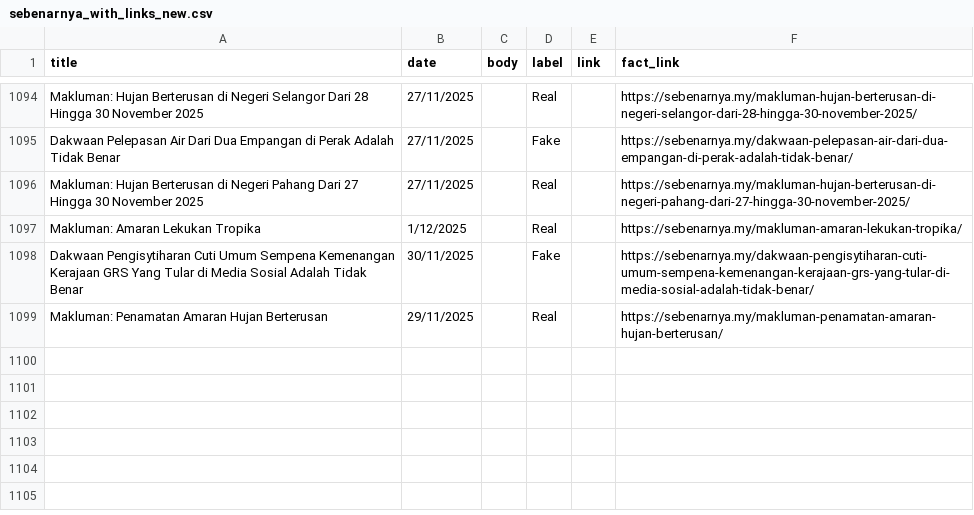
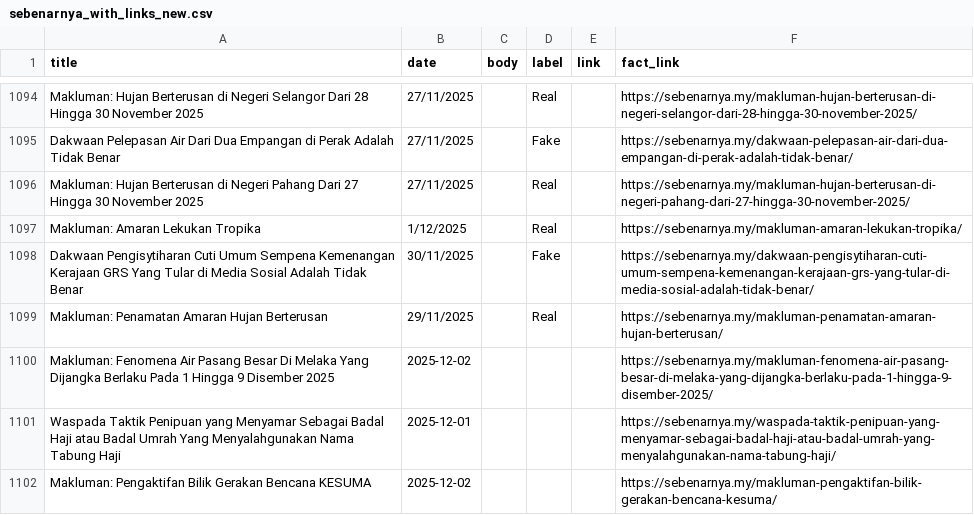
Before and after one commit to adamhera/CheckFakta, a CSV file: ml/sebenarnya_with_links_new.csv, drawn as a sheet; only a part is shown, gaps mark what is left out; the diff names each change by its address in the sheet, - before the commit and + after, or states it on an @@ line.

Commit message:
update dataset

```diff
--- a/ml/sebenarnya_with_links_new.csv
+++ b/ml/sebenarnya_with_links_new.csv
+row 1100: Makluman: Fenomena Air Pasang Besar Di Melaka Yang Dijangka Berlaku Pada 1 Hingga 9 Disember 2025 | 2025-12-02 |  |  |  | https://sebenarnya.my/makluman-fenomena-air-pasang-besar-di-melaka-yang-dijangka-berlaku-pada-1-hingga-9-disember-2025/
+row 1101: Waspada Taktik Penipuan yang Menyamar Sebagai Badal Haji atau Badal Umrah Yang Menyalahgunakan Nama Tabung Haji | 2025-12-01 |  |  |  | https://sebenarnya.my/waspada-taktik-penipuan-yang-menyamar-sebagai-badal-haji-atau-badal-umrah-yang-menyalahgunakan-nama-tabung-haji/
+row 1102: Makluman: Pengaktifan Bilik Gerakan Bencana KESUMA | 2025-12-02 |  |  |  | https://sebenarnya.my/makluman-pengaktifan-bilik-gerakan-bencana-kesuma/
```
Also changed, not shown: ml/sebenarnya_labeledLatest.csv, 1 other file.
